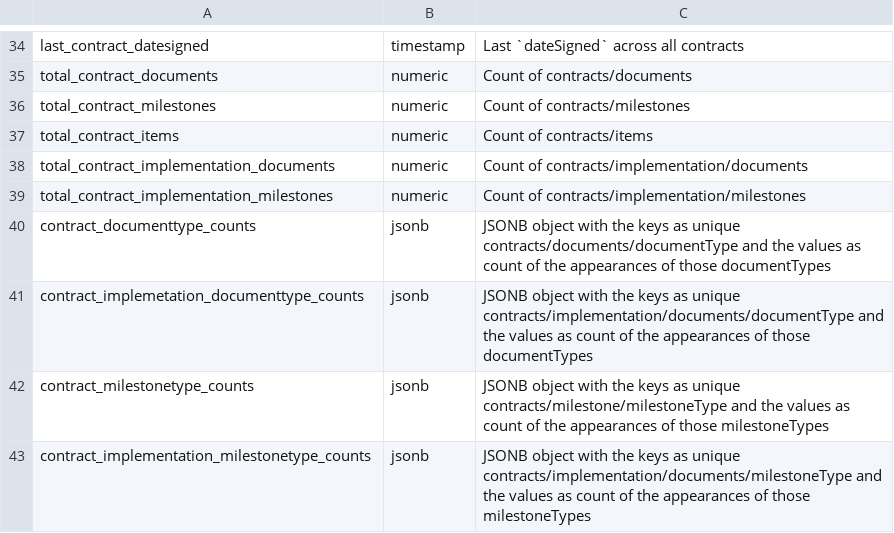
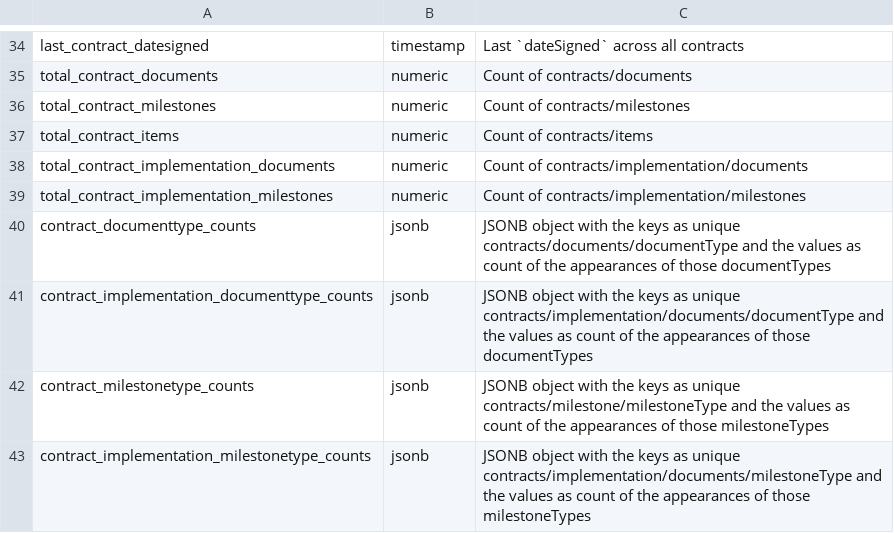
Before and after one commit to open-contracting/kingfisher-summarize, a CSV file: docs/definitions/release_summary.csv, drawn as a sheet; only a part is shown, gaps mark what is left out.

Commit message:
sql: Fix typo in contract_implemetation_documenttype_counts column (missing "n"), closes #141

```diff
--- a/docs/definitions/release_summary.csv
+++ b/docs/definitions/release_summary.csv
@@ -40,3 +40,3 @@ total_contract_implementation_milestones,numeric,Count of contracts/implementati
 contract_documenttype_counts,jsonb,JSONB object with the keys as unique contracts/documents/documentType and the values as count of the appearances of those documentTypes
-contract_implemetation_documenttype_counts,jsonb,JSONB object with the keys as unique contracts/implementation/documents/documentType and the values as count of the appearances of those documentTypes
+contract_implementation_documenttype_counts,jsonb,JSONB object with the keys as unique contracts/implementation/documents/documentType and the values as count of the appearances of those documentTypes
 contract_milestonetype_counts,jsonb,JSONB object with the keys as unique contracts/milestone/milestoneType and the values as count of the appearances of those milestoneTypes
```
Also changed, not shown: docs/definitions/release_summary_no_data.csv, 3 other files.
